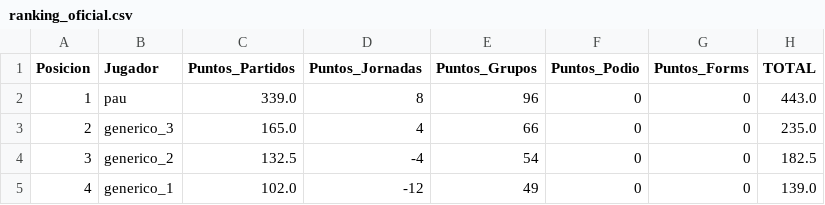
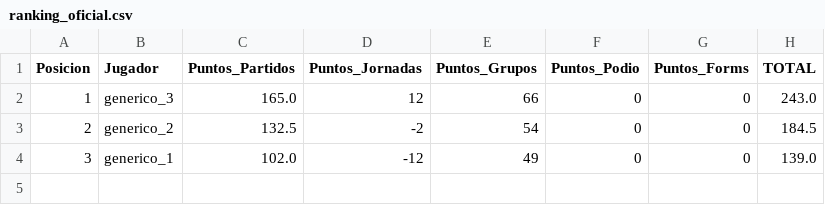
Before and after one commit to paumateo22/Porra_Mundial, a CSV file: data/resultados/ranking_oficial.csv, drawn as a sheet.

```diff
--- a/data/resultados/ranking_oficial.csv
+++ b/data/resultados/ranking_oficial.csv
@@ -1,5 +1,4 @@
 Posicion,Jugador,Puntos_Partidos,Puntos_Jornadas,Puntos_Grupos,Puntos_Podio,Puntos_Forms,TOTAL
-1,pau,339.0,8,96,0,0,443.0
-2,generico_3,165.0,4,66,0,0,235.0
-3,generico_2,132.5,-4,54,0,0,182.5
-4,generico_1,102.0,-12,49,0,0,139.0
+1,generico_3,165.0,12,66,0,0,243.0
+2,generico_2,132.5,-2,54,0,0,184.5
+3,generico_1,102.0,-12,49,0,0,139.0
```
Also changed, not shown: 50 other files.
